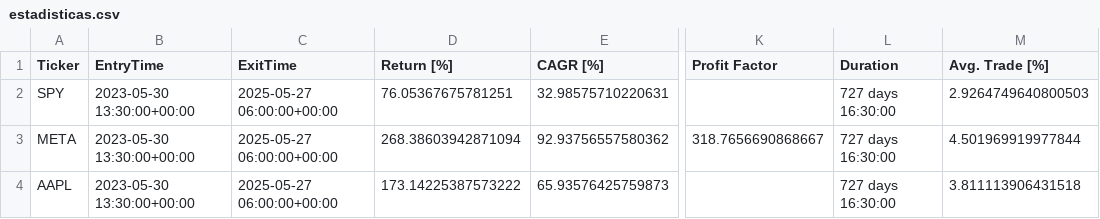
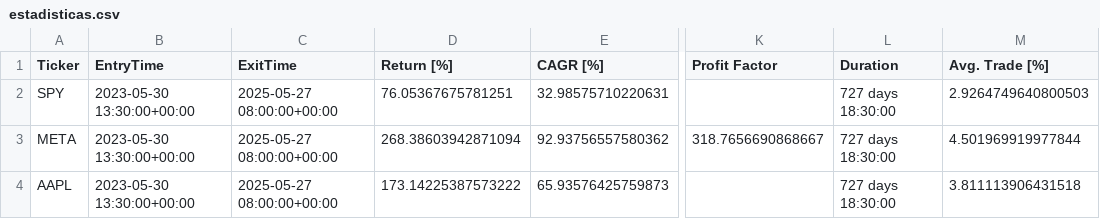
Before and after one commit to LinderCa/Notebooks_Trading, a CSV file: notebooks/data/backtesting/estadisticas.csv, drawn as a sheet; only a part is shown, gaps mark what is left out; the diff names each change by its address in the sheet, - before the commit and + after, or states it on an @@ line.

Commit message:
Update resultados del notebook

```diff
--- a/notebooks/data/backtesting/estadisticas.csv
+++ b/notebooks/data/backtesting/estadisticas.csv
-C2:C4 (ExitTime): 2025-05-27 06:00:00+00:00
+C2:C4 (ExitTime): 2025-05-27 08:00:00+00:00
-L2:L4 (Duration): 727 days 16:30:00
+L2:L4 (Duration): 727 days 18:30:00
```
Also changed, not shown: 1 other file.
